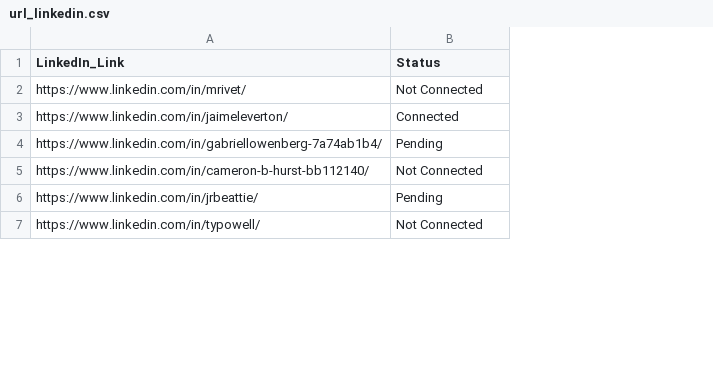
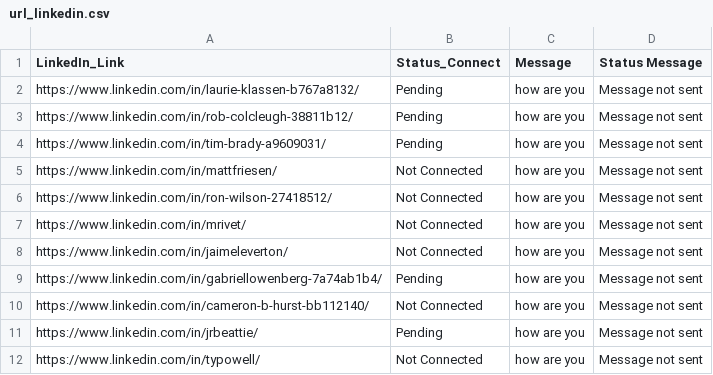
Before and after one commit to nguyenxvotanminh3/newBotLinkedIn, a CSV file: dist/recourses/url_linkedin.csv, drawn as a sheet; only a part is shown; addresses are those after the commit; the diff covers the shown part only; the diff names each change by its address in the sheet, - before the commit and + after, or states it on an @@ line.

Commit message:
update send message

```diff
--- a/dist/recourses/url_linkedin.csv
+++ b/dist/recourses/url_linkedin.csv
+column C (Message), rows 7-12: all how are you
+column D (Status Message), rows 7-12: all Message not sent
-B1: Status
+B1: Status_Connect
@@ row 13 moved to row 2: https://www.linkedin.com/in/laurie-klass… @@
@@ row 11 moved to row 3: https://www.linkedin.com/in/rob-colcleug… @@
@@ row 12 moved to row 4: https://www.linkedin.com/in/tim-brady-a9… @@
+row 5: https://www.linkedin.com/in/mattfriesen/ | Not Connected | how are you | Message not sent
+row 6: https://www.linkedin.com/in/ron-wilson-27418512/ | Not Connected | how are you | Message not sent
-B8 (Status_Connect): Connected
+B8 (Status_Connect): Not Connected
```
Also changed, not shown: 2 added rows and 65 removed rows elsewhere in this file, 12 other files.
